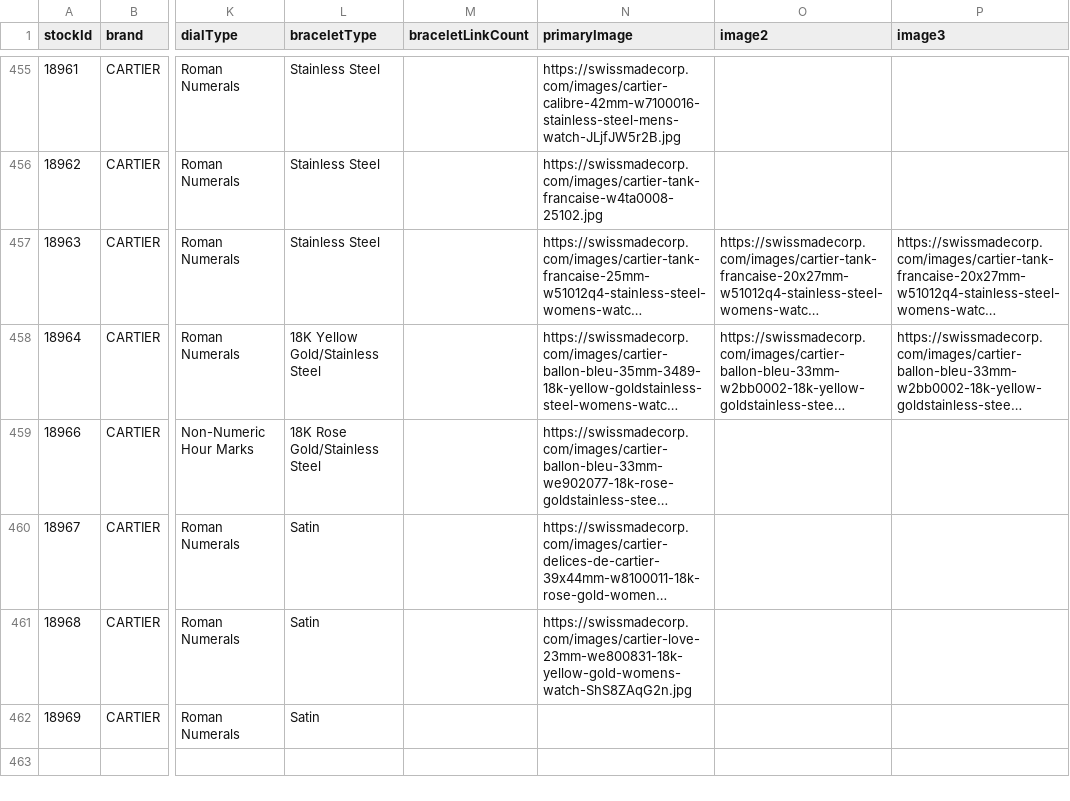
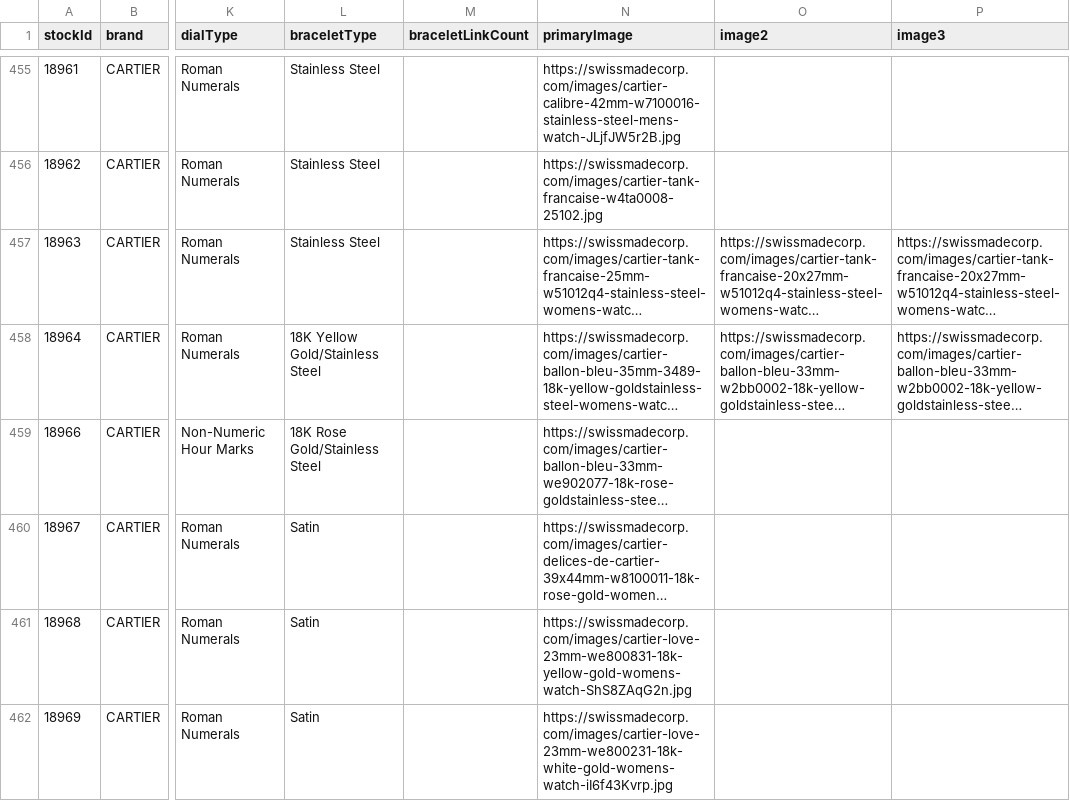
Before and after one commit to swissmadecorp/swissmadecorp-repo, a CSV file: public/uploads/products.csv, drawn as a sheet; only a part is shown, gaps mark what is left out; long unchanged cells end in …; the diff names each change by its address in the sheet, - before the commit and + after, or states it on an @@ line.

Commit message:
Auto-commit 2026-08-20 19:30

```diff
--- a/public/uploads/products.csv
+++ b/public/uploads/products.csv
-N462 (primaryImage): (empty)
+N462 (primaryImage): https://swissmadecorp.com/images/cartier-love-23mm-we800231-18k-white-gold-womens-watch-iI6f43Kvrp.jpg
```
